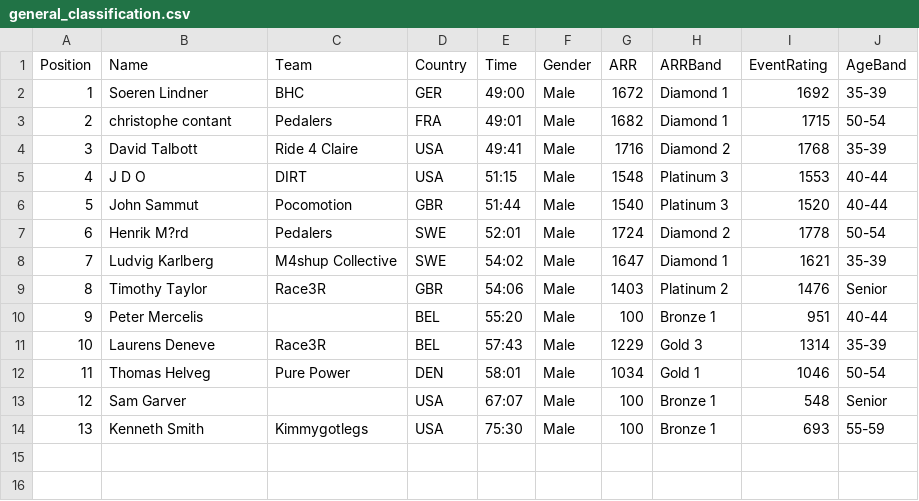
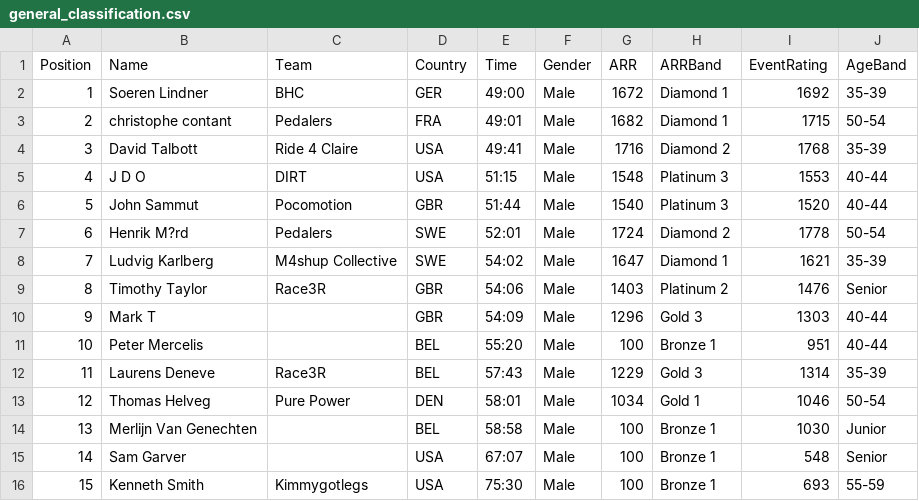
Before and after one commit to gloscherrybomb/ChaosRacing, a CSV file: general_classification/general_classification.csv, drawn as a sheet; addresses are those after the commit; the diff names each change by its address in the sheet, - before the commit and + after, or states it on an @@ line.

Commit message:
Update general classification [2025-12-04 18:10:51]

```diff
--- a/general_classification/general_classification.csv
+++ b/general_classification/general_classification.csv
+row 10: 9 | Mark T |  | GBR | 54:09 | Male | 1296 | Gold 3 | 1303 | 40-44
@@ column A (Position) renumbered from row 11 down @@
+row 14: 13 | Merlijn Van Genechten |  | BEL | 58:58 | Male | 100 | Bronze 1 | 1030 | Junior
```
